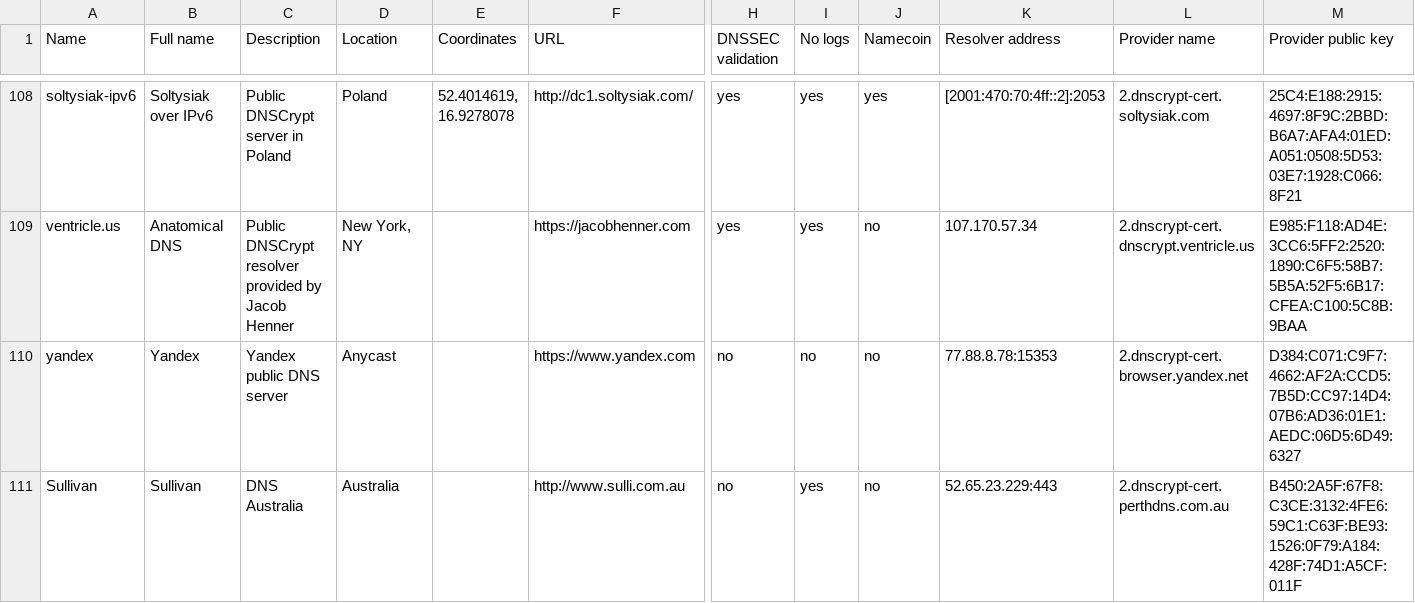
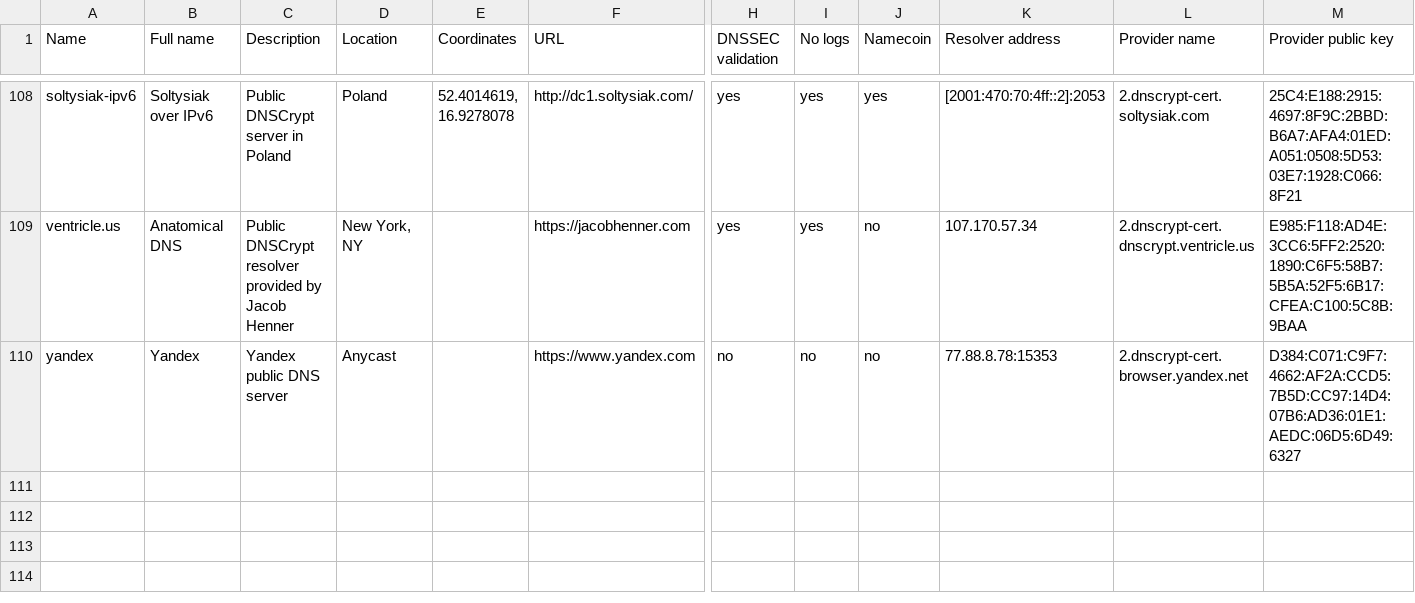
Before and after one commit to sulli86/dnscrypt-proxy, a CSV file: dnscrypt-resolvers.csv, drawn as a sheet; only a part is shown, gaps mark what is left out; rows hold the shown columns only; the diff names each change by its address in the sheet, - before the commit and + after, or states it on an @@ line.

Commit message:
Add files via upload

```diff
--- a/dnscrypt-resolvers.csv
+++ b/dnscrypt-resolvers.csv
-row 111: Sullivan | Sullivan | DNS Australia | Australia |  | http://www.sulli.com.au | no | yes | no | 52.65.23.229:443 | 2.dnscrypt-cert.perthdns.com.au | B450:2A5F:67F8:C3CE:3132:4FE6:59C1:C63F:BE93:1526:0F79:A184:428F:74D1:A5CF:011F
```
